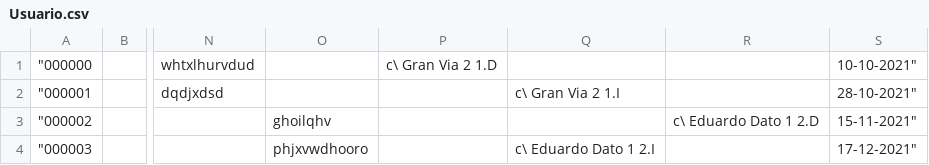
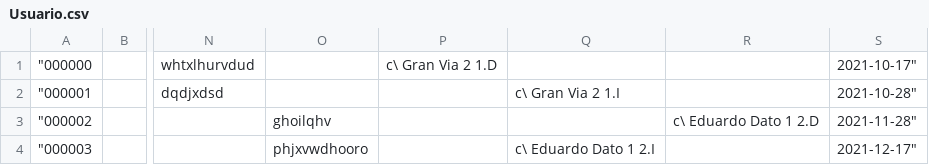
Before and after one commit to anagonzalez02/ProyectoDeustoPop, a CSV file: DeustoPop/src/BaseDatos/Usuario.csv, drawn as a sheet; only a part is shown, gaps mark what is left out; the diff names each change by its address in the sheet, - before the commit and + after, or states it on an @@ line.

```diff
--- a/DeustoPop/src/BaseDatos/Usuario.csv
+++ b/DeustoPop/src/BaseDatos/Usuario.csv
-S1: 10-10-2021"
+S1: 2021-10-17"
-S2: 28-10-2021"
+S2: 2021-10-28"
-S3: 15-11-2021"
+S3: 2021-11-28"
-S4: 17-12-2021"
+S4: 2021-12-17"
```
Also changed, not shown: DeustoPop/src/BaseDatos/Producto.csv.
